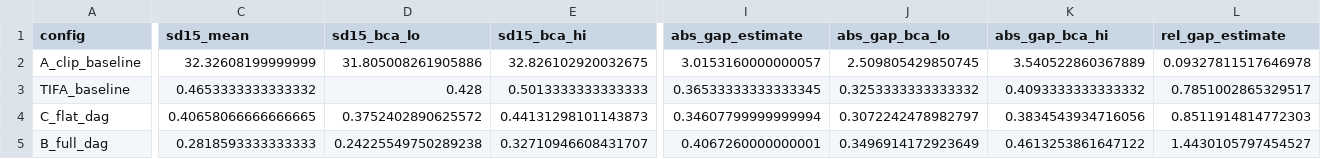
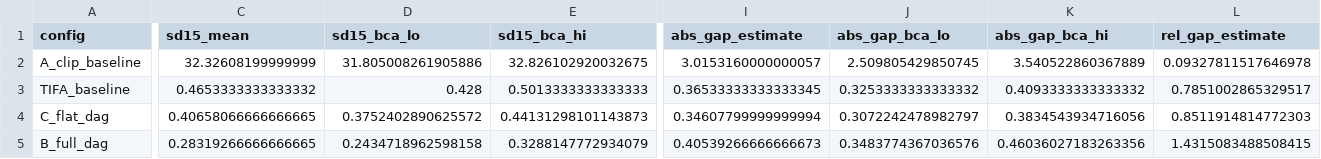
Before and after one commit to KalyaniKudalkar/MulBrandEval, a CSV file: results/phase2a/phase2a_statistical_comparison.csv, drawn as a sheet; only a part is shown, gaps mark what is left out; the diff covers the shown part only; the diff names each change by its address in the sheet, - before the commit and + after, or states it on an @@ line.

Commit message:
Phase 2A: fix spatial_constraints direction bug (MB056, MB090)
- Found via a spatial-constraints consistency check across all 150
  briefs (not just the 37 translation-flagged ones): MB056 and MB090
  had spatial_constraints stating the opposite direction from
  prompt_text (e.g. prompt says 'right of', constraint says 'left
  of') - a data-authoring error in the English master brief,
  propagated unchanged into all four Phase 2B translation files since
  spatial_constraints is never translated.
- fix_spatial_constraints.py: corrects both briefs in
  mbb_briefs_en.csv (locked fields only - prompt_text untouched).
- patch_mb056_mb090_node2.py: re-runs Node 2 against the corrected
  constraint for the 4 affected image/model pairs in Configuration B
  (english_ablation_table.csv). MB056/sd15 was genuinely wrong
  (node2_score 0.0->1.0, compliance_score 0.5599->0.7599). MB090 and
  MB056/flux re-verified unchanged.
- patch_config_c_mb056_mb090_node2.py: same re-verification for
  Configuration C (flat pipeline) - all 4 values held under the
  corrected constraint, confirmed rather than assumed.
- Reran stats/phase2a_statistical_comparison.py: Configuration B
  relative gap 144.30% -> 143.15%; RQ3 cross-configuration
  significance unchanged (B vs A/TIFA/C all still significant,
  CIs exclude 0). Configurations A, TIFA, and C's underlying values
  unaffected (A and TIFA never evaluate spatial_constraints; C's
  values held on re-verification).
- Patched in place via deterministic scripts, not pipeline
  regeneration, per the same non-determinism rationale as the
  node4_clcg_interpretable fix.

```diff
--- a/results/phase2a/phase2a_statistical_comparison.csv
+++ b/results/phase2a/phase2a_statistical_comparison.csv
-C5 (sd15_mean): 0.2818593333333333
+C5 (sd15_mean): 0.28319266666666665
-D5 (sd15_bca_lo): 0.24225549750289238
+D5 (sd15_bca_lo): 0.2434718962598158
-E5 (sd15_bca_hi): 0.32710946608431707
+E5 (sd15_bca_hi): 0.3288147772934079
-I5 (abs_gap_estimate): 0.4067260000000001
+I5 (abs_gap_estimate): 0.40539266666666673
-J5 (abs_gap_bca_lo): 0.3496914172923649
+J5 (abs_gap_bca_lo): 0.3483774367036576
-K5 (abs_gap_bca_hi): 0.4613253861647122
+K5 (abs_gap_bca_hi): 0.46036027183263356
-L5 (rel_gap_estimate): 1.4430105797454527
+L5 (rel_gap_estimate): 1.4315083488508415
```
Also changed, not shown: 6 edited cells elsewhere in this file, data/prompts/mbb/mbb_briefs_en.csv, results/phase2a/english_ablation_table.csv, 4 other files.
